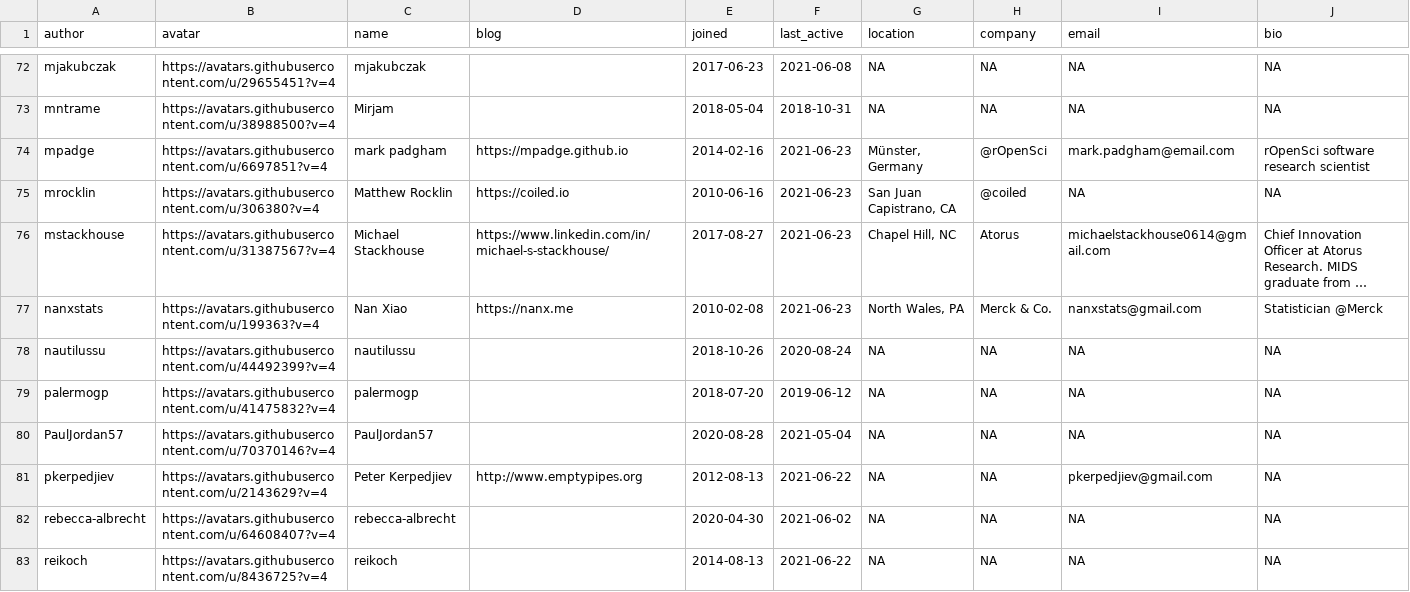
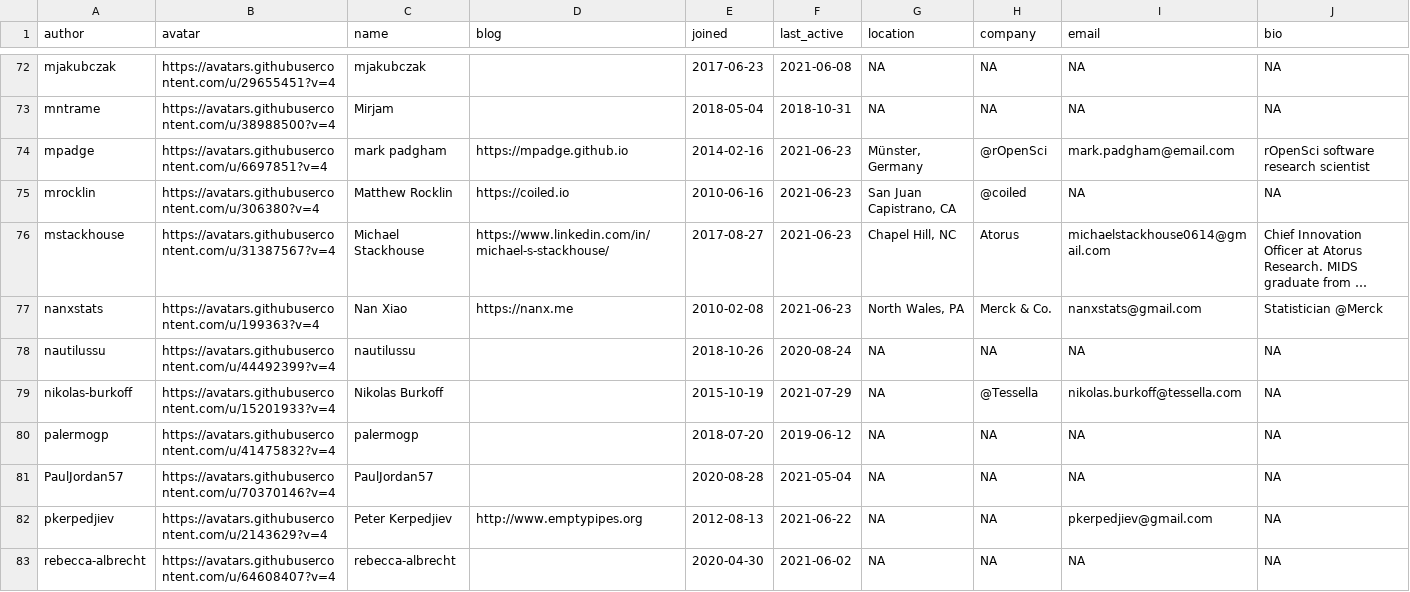
Before and after one commit to openpharma/openpharma_log, a CSV file: all-contributors/data.csv, drawn as a sheet; only a part is shown, gaps mark what is left out; the shorter side is filled out with more unchanged rows; long unchanged cells end in …; the diff names each change by its address in the sheet, - before the commit and + after, or states it on an @@ line.

Commit message:
update all-contributors

```diff
--- a/all-contributors/data.csv
+++ b/all-contributors/data.csv
+row 79: nikolas-burkoff | https://avatars.githubusercontent.com/u/15201933?v=4 | Nikolas Burkoff |  | 2015-10-19 | 2021-07-29 | NA | @Tessella | nikolas.burkoff@tessella.com | NA
```
Also changed, not shown: 3 other files.
